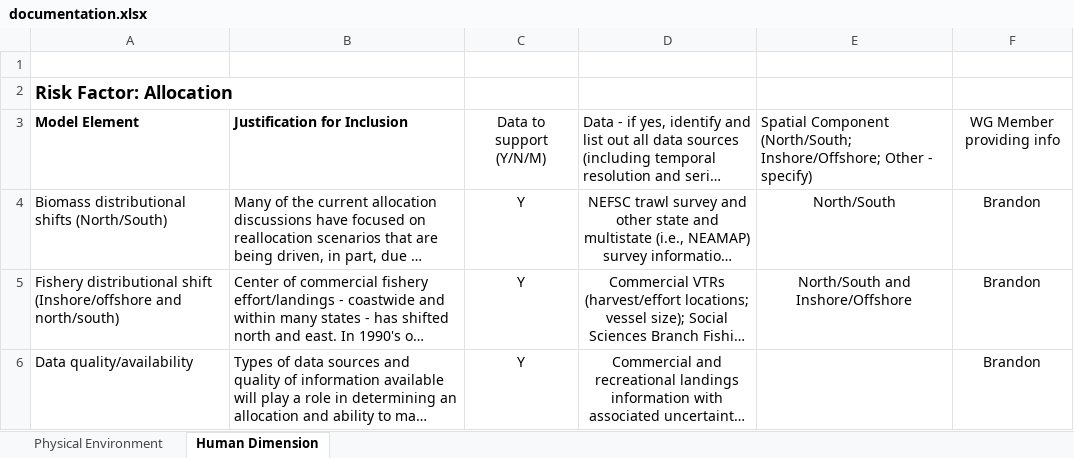
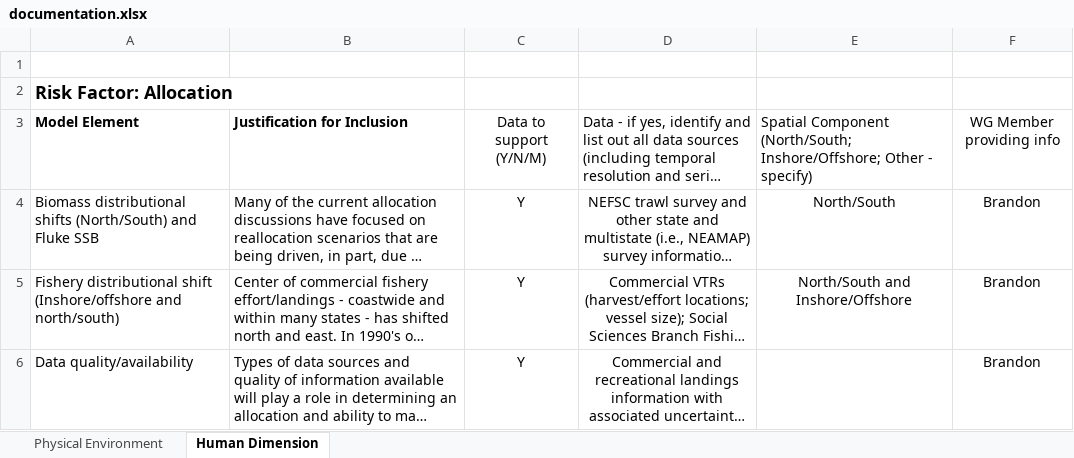
Before and after one commit to NEFSC/READ-SSB-DePiper_Summer_Flounder_Conceptual_Models, an Excel workbook: documentation.xlsx, sheet Human Dimension, drawn as a sheet; only a part is shown; long unchanged cells end in …; values as stored, in another font and other column widths than the file's, no borders; charts and pictures not drawn; the diff names each change by its address in the sheet, - before the commit and + after, or states it on an @@ line.

```diff
--- a/documentation.xlsx (sheet Human Dimension)
+++ b/documentation.xlsx (sheet Human Dimension)
-A4: …shifts (North/South)
+A4: …shifts (North/South) and Fluke SSB
```
Also changed, not shown: sheet Physical Environment, 2 other files.
